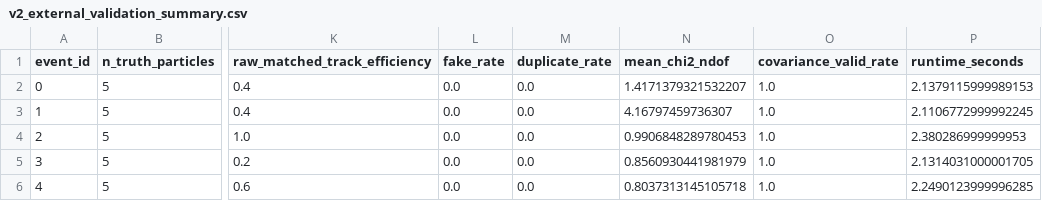
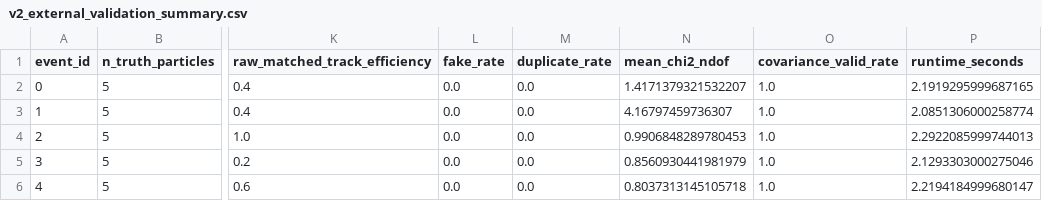
Before and after one commit to JefFREE23/openreco, a CSV file: docs/reports/acts_openreco_generated/v2_external_validation_summary.csv, drawn as a sheet; only a part is shown, gaps mark what is left out; the diff names each change by its address in the sheet, - before the commit and + after, or states it on an @@ line.

Commit message:
Refresh v2 validation report artifacts

```diff
--- a/docs/reports/acts_openreco_generated/v2_external_validation_summary.csv
+++ b/docs/reports/acts_openreco_generated/v2_external_validation_summary.csv
-P2 (runtime_seconds): 2.1379115999989153
+P2 (runtime_seconds): 2.1919295999687165
-P3 (runtime_seconds): 2.1106772999992245
+P3 (runtime_seconds): 2.0851306000258774
-P4 (runtime_seconds): 2.380286999999953
+P4 (runtime_seconds): 2.2922085999744013
-P5 (runtime_seconds): 2.1314031000001705
+P5 (runtime_seconds): 2.1293303000275046
-P6 (runtime_seconds): 2.2490123999996285
+P6 (runtime_seconds): 2.2194184999680147
```
Also changed, not shown: docs/reports/acts_fatras_smoke_test/v2_external_validation_summary.csv.
